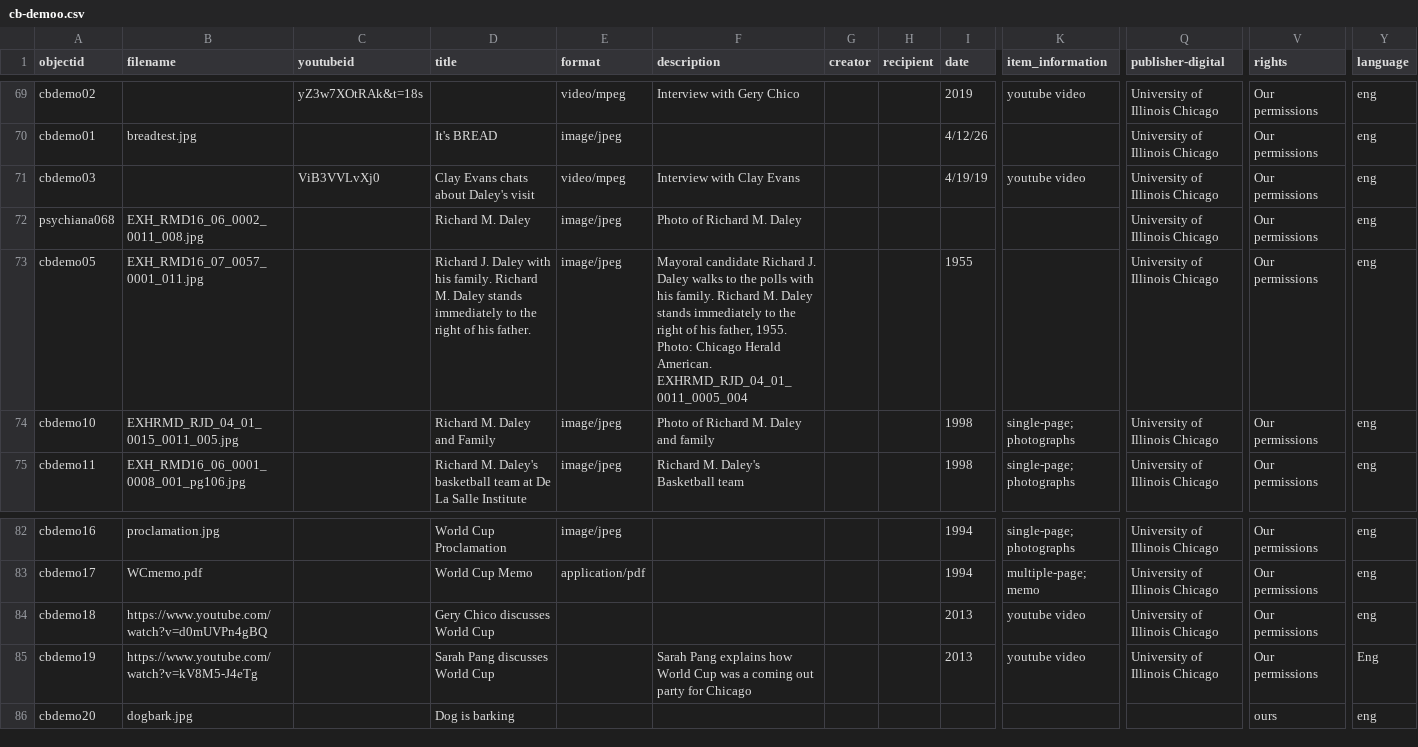
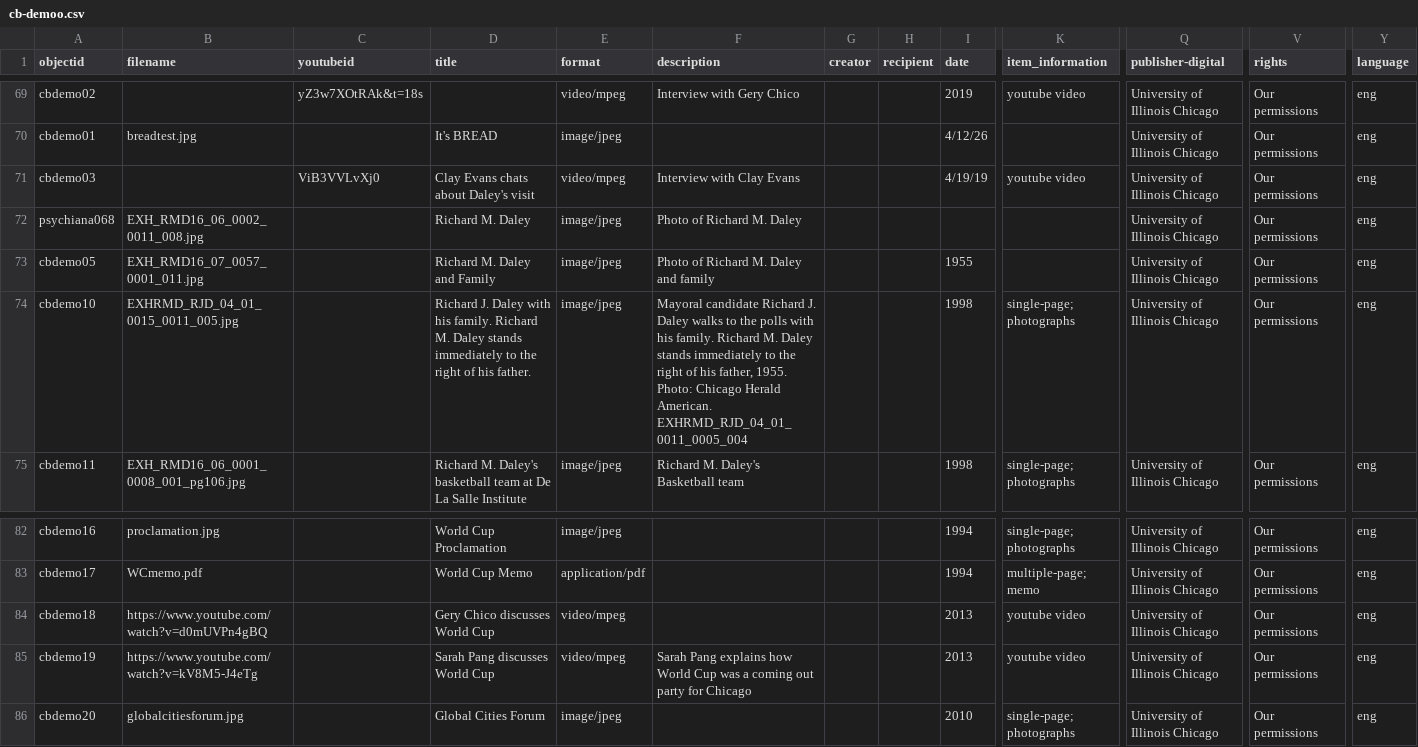
Before and after one commit to icorules/cb-demoo, a CSV file: _data/cb-demoo.csv, drawn as a sheet; only a part is shown, gaps mark what is left out; the diff names each change by its address in the sheet, - before the commit and + after, or states it on an @@ line.

Commit message:
Add files via upload

```diff
--- a/_data/cb-demoo.csv
+++ b/_data/cb-demoo.csv
-D73 (title): Richard J. Daley with his family. Richard M. Daley stands immediately to the right of his father.
+D73 (title): Richard M. Daley and Family
-F73 (description): Mayoral candidate Richard J. Daley walks to the polls with his family. Richard M. Daley stands immediately to the right of his father, 1955. Photo: Chicago Herald American. EXHRMD_RJD_04_01_0011_0005_004
+F73 (description): Photo of Richard M. Daley and family
-D74 (title): Richard M. Daley and Family
+D74 (title): Richard J. Daley with his family. Richard M. Daley stands immediately to the right of his father.
-F74 (description): Photo of Richard M. Daley and family
+F74 (description): Mayoral candidate Richard J. Daley walks to the polls with his family. Richard M. Daley stands immediately to the right of his father, 1955. Photo: Chicago Herald American. EXHRMD_RJD_04_01_0011_0005_004
-E84:E85 (format): (empty)
+E84:E85 (format): video/mpeg
-Y85 (language): Eng
+Y85 (language): eng
-B86 (filename): dogbark.jpg
+B86 (filename): globalcitiesforum.jpg
-D86 (title): Dog is barking
+D86 (title): Global Cities Forum
-E86 (format): (empty)
+E86 (format): image/jpeg
-I86 (date): (empty)
+I86 (date): 2010
-K86 (item_information): (empty)
+K86 (item_information): single-page; photographs
-Q86 (publisher-digital): (empty)
+Q86 (publisher-digital): University of Illinois Chicago
-V86 (rights): ours
+V86 (rights): Our permissions
```
